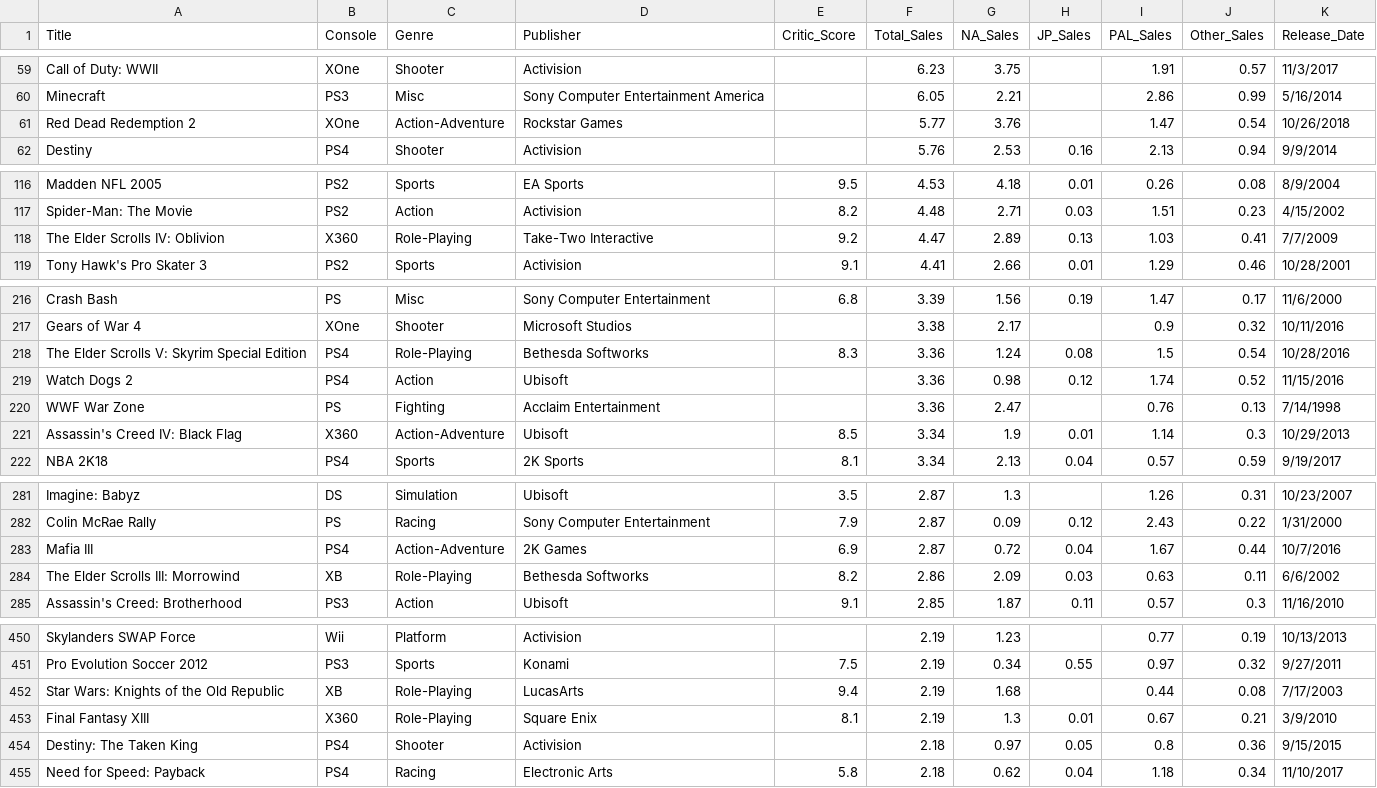
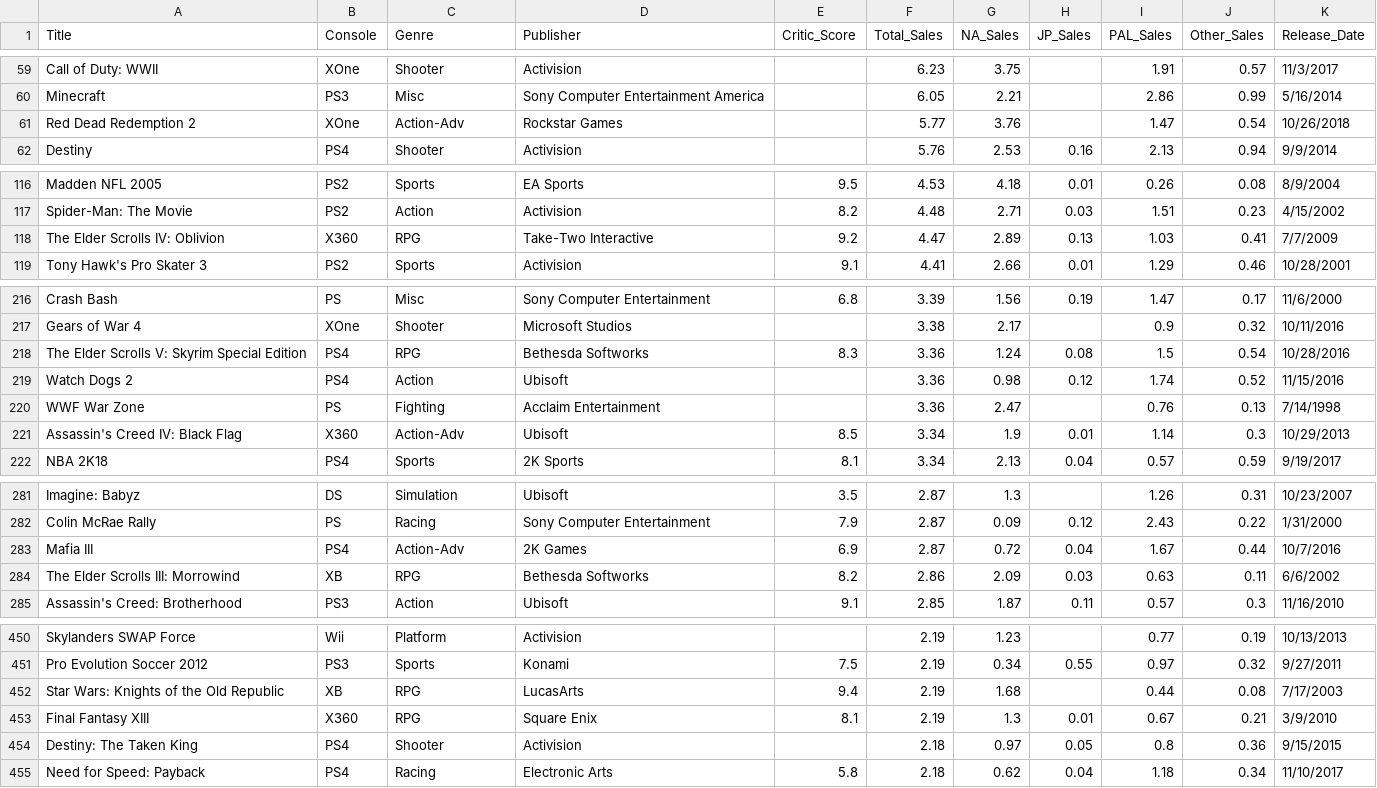
Before and after one commit to MrInfinit/school_proj, a CSV file: vgchartz-2024.csv, drawn as a sheet; only a part is shown, gaps mark what is left out; the diff covers the shown part only.

```diff
--- a/vgchartz-2024.csv
+++ b/vgchartz-2024.csv
@@ -61 +61 @@ Minecraft,PS3,Misc,Sony Computer Entertainment America,,6.05,2.21,,2.86,0.99,5/1
-Red Dead Redemption 2,XOne,Action-Adventure,Rockstar Games,,5.77,3.76,,1.47,0.54,10/26/2018,
+Red Dead Redemption 2,XOne,Action-Adv,Rockstar Games,,5.77,3.76,,1.47,0.54,10/26/2018
@@ -118 +118 @@ Spider-Man: The Movie,PS2,Action,Activision,8.2,4.48,2.71,0.03,1.51,0.23,4/15/20
-The Elder Scrolls IV: Oblivion,X360,Role-Playing,Take-Two Interactive,9.2,4.47,2.89,0.13,1.03,0.41,7/7/2009,
+The Elder Scrolls IV: Oblivion,X360,RPG,Take-Two Interactive,9.2,4.47,2.89,0.13,1.03,0.41,7/7/2009
@@ -218 +218 @@ Gears of War 4,XOne,Shooter,Microsoft Studios,,3.38,2.17,,0.9,0.32,10/11/2016,
-The Elder Scrolls V: Skyrim Special Edition,PS4,Role-Playing,Bethesda Softworks,8.3,3.36,1.24,0.08,1.5,0.54,10/28/2016,
+The Elder Scrolls V: Skyrim Special Edition,PS4,RPG,Bethesda Softworks,8.3,3.36,1.24,0.08,1.5,0.54,10/28/2016
@@ -221 +221 @@ WWF War Zone,PS,Fighting,Acclaim Entertainment,,3.36,2.47,,0.76,0.13,7/14/1998,
-Assassin's Creed IV: Black Flag,X360,Action-Adventure,Ubisoft,8.5,3.34,1.9,0.01,1.14,0.3,10/29/2013,
+Assassin's Creed IV: Black Flag,X360,Action-Adv,Ubisoft,8.5,3.34,1.9,0.01,1.14,0.3,10/29/2013
@@ -283,2 +283,2 @@ Colin McRae Rally,PS,Racing,Sony Computer Entertainment,7.9,2.87,0.09,0.12,2.43,
-Mafia III,PS4,Action-Adventure,2K Games,6.9,2.87,0.72,0.04,1.67,0.44,10/7/2016,
-The Elder Scrolls III: Morrowind,XB,Role-Playing,Bethesda Softworks,8.2,2.86,2.09,0.03,0.63,0.11,6/6/2002,
+Mafia III,PS4,Action-Adv,2K Games,6.9,2.87,0.72,0.04,1.67,0.44,10/7/2016
+The Elder Scrolls III: Morrowind,XB,RPG,Bethesda Softworks,8.2,2.86,2.09,0.03,0.63,0.11,6/6/2002
@@ -452,2 +452,2 @@ Pro Evolution Soccer 2012,PS3,Sports,Konami,7.5,2.19,0.34,0.55,0.97,0.32,9/27/20
-Star Wars: Knights of the Old Republic,XB,Role-Playing,LucasArts,9.4,2.19,1.68,,0.44,0.08,7/17/2003,
-Final Fantasy XIII,X360,Role-Playing,Square Enix,8.1,2.19,1.3,0.01,0.67,0.21,3/9/2010,
+Star Wars: Knights of the Old Republic,XB,RPG,LucasArts,9.4,2.19,1.68,,0.44,0.08,7/17/2003
+Final Fantasy XIII,X360,RPG,Square Enix,8.1,2.19,1.3,0.01,0.67,0.21,3/9/2010
```
Also changed, not shown: 32 edited cells elsewhere in this file, data_dictionary.csv, 1 other file.
